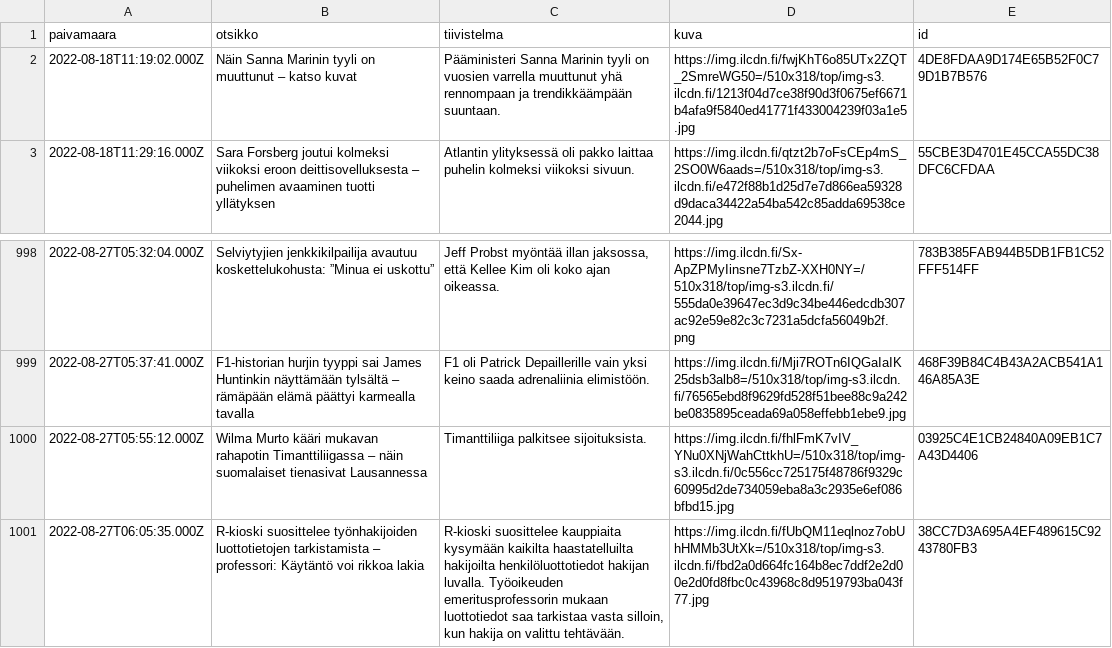
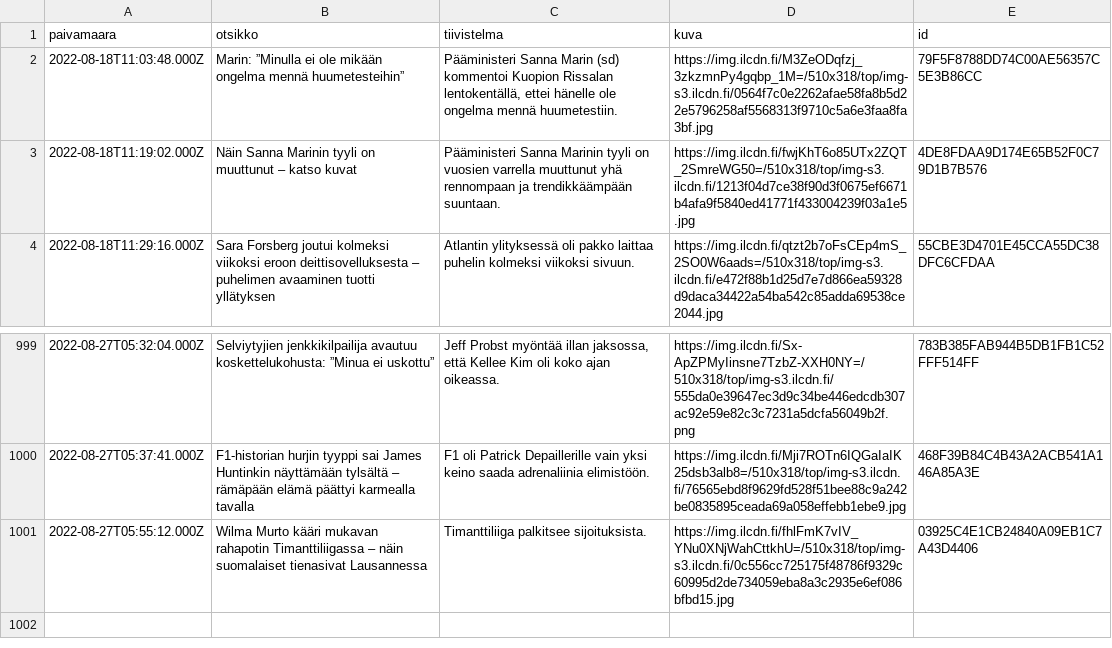
Before and after one commit to nkrusch/fi-news-corpus, a CSV file: corpus/shard-165.csv, drawn as a sheet; only a part is shown, gaps mark what is left out.

```diff
--- a/corpus/shard-165.csv
+++ b/corpus/shard-165.csv
@@ -1,2 +1,3 @@
 paivamaara,otsikko,tiivistelma,kuva,id
+2022-08-18T11:03:48.000Z,Marin: ”Minulla ei ole mikään ongelma mennä huumetesteihin”,"Pääministeri Sanna Marin (sd) kommentoi Kuopion Rissalan lentokentällä, ettei hänelle ole ongelma mennä huumetestiin.",https://img.ilcdn.fi/M3ZeODqfzj_3zkzmnPy4gqbp_1M=/510x318/top/img-s3.ilcdn.fi/0564f7c0e2262afae58fa8b5d22e5796258af5568313f9710c5a6e3faa8fa3bf.jpg,79F5F8788DD74C00AE56357C5E3B86CC
 2022-08-18T11:19:02.000Z,Näin Sanna Marinin tyyli on muuttunut – katso kuvat,Pääministeri Sanna Marinin tyyli on vuosien varrella muuttunut  yhä rennompaan ja trendikkäämpään suuntaan.,https://img.ilcdn.fi/fwjKhT6o85UTx2ZQT_2SmreWG50=/510x318/top/img-s3.ilcdn.fi/1213f04d7ce38f90d3f0675ef6671b4afa9f5840ed41771f433004239f03a1e5.jpg,4DE8FDAA9D174E65B52F0C79D1B7B576
@@ -1000,2 +1001 @@ paivamaara,otsikko,tiivistelma,kuva,id
 2022-08-27T05:55:12.000Z,Wilma Murto kääri mukavan rahapotin Timanttiliigassa – näin suomalaiset tienasivat Lausannessa,Timanttiliiga palkitsee sijoituksista. ,https://img.ilcdn.fi/fhlFmK7vIV_YNu0XNjWahCttkhU=/510x318/top/img-s3.ilcdn.fi/0c556cc725175f48786f9329c60995d2de734059eba8a3c2935e6ef086bfbd15.jpg,03925C4E1CB24840A09EB1C7A43D4406
-2022-08-27T06:05:35.000Z,R-kioski suosittelee työnhakijoiden luottotietojen tarkistamista – professori: Käytäntö voi rikkoa lakia,"R-kioski suosittelee kauppiaita kysymään kaikilta haastatelluilta hakijoilta henkilöluottotiedot hakijan luvalla. Työoikeuden emeritusprofessorin mukaan luottotiedot saa tarkistaa vasta silloin, kun hakija on valittu tehtävään.",https://img.ilcdn.fi/fUbQM11eqlnoz7obUhHMMb3UtXk=/510x318/top/img-s3.ilcdn.fi/fbd2a0d664fc164b8ec7ddf2e2d00e2d0fd8fbc0c43968c8d9519793ba043f77.jpg,38CC7D3A695A4EF489615C9243780FB3
```
Also changed, not shown: corpus/shard-163.csv, corpus/shard-166.csv, 27 other files.
